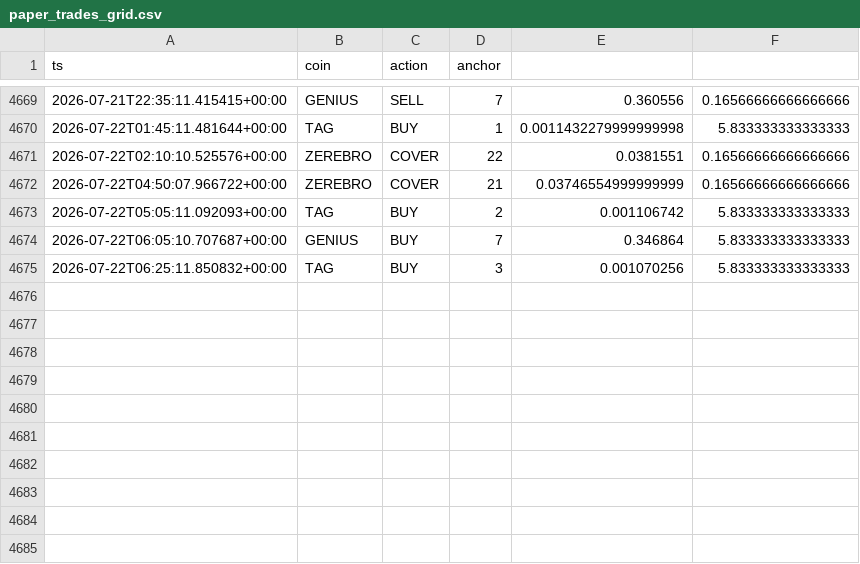
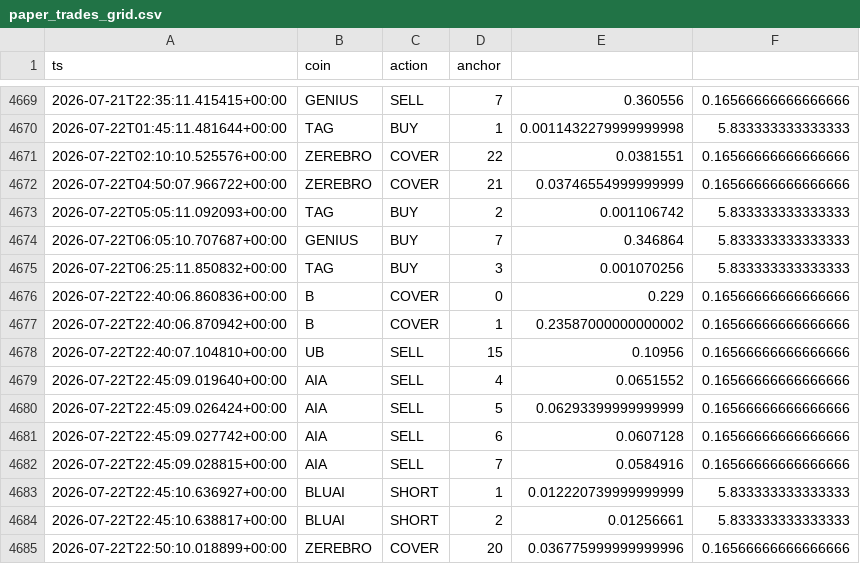
Before and after one commit to AlexeyKharin06/bots-cluster-, a CSV file: memory/trade/paper_v1/paper_trades_grid.csv, drawn as a sheet; only a part is shown, gaps mark what is left out.

Commit message:
trade paper_v1 auto 2026-07-23_00:17

```diff
--- a/memory/trade/paper_v1/paper_trades_grid.csv
+++ b/memory/trade/paper_v1/paper_trades_grid.csv
@@ -4675 +4675,11 @@ ts,coin,action,anchor
 2026-07-22T06:25:11.850832+00:00,TAG,BUY,3,0.001070256,5.833333333333333
+2026-07-22T22:40:06.860836+00:00,B,COVER,0,0.229,0.16566666666666666
+2026-07-22T22:40:06.870942+00:00,B,COVER,1,0.23587000000000002,0.16566666666666666
+2026-07-22T22:40:07.104810+00:00,UB,SELL,15,0.10956,0.16566666666666666
+2026-07-22T22:45:09.019640+00:00,AIA,SELL,4,0.0651552,0.16566666666666666
+2026-07-22T22:45:09.026424+00:00,AIA,SELL,5,0.06293399999999999,0.16566666666666666
+2026-07-22T22:45:09.027742+00:00,AIA,SELL,6,0.0607128,0.16566666666666666
+2026-07-22T22:45:09.028815+00:00,AIA,SELL,7,0.0584916,0.16566666666666666
+2026-07-22T22:45:10.636927+00:00,BLUAI,SHORT,1,0.012220739999999999,5.833333333333333
+2026-07-22T22:45:10.638817+00:00,BLUAI,SHORT,2,0.01256661,5.833333333333333
+2026-07-22T22:50:10.018899+00:00,ZEREBRO,COVER,20,0.036775999999999996,0.16566666666666666
```
Also changed, not shown: memory/trade/paper_v1/paper_trades_O.csv, 13 other files.
